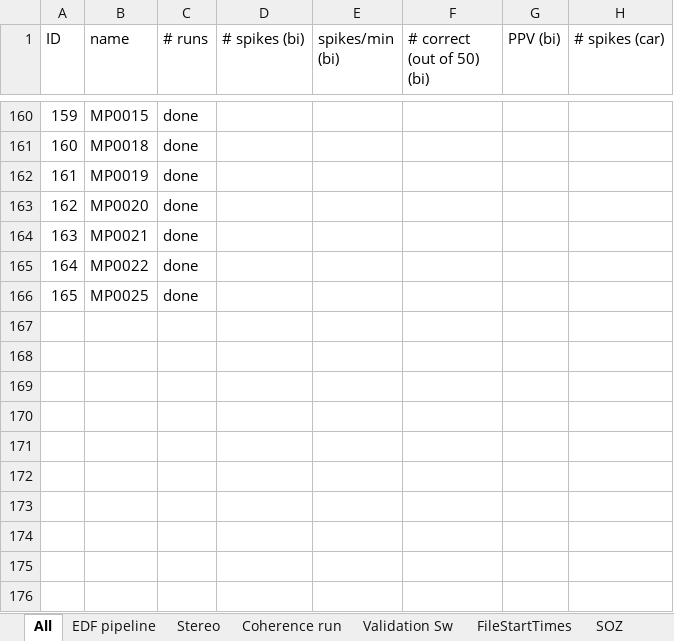
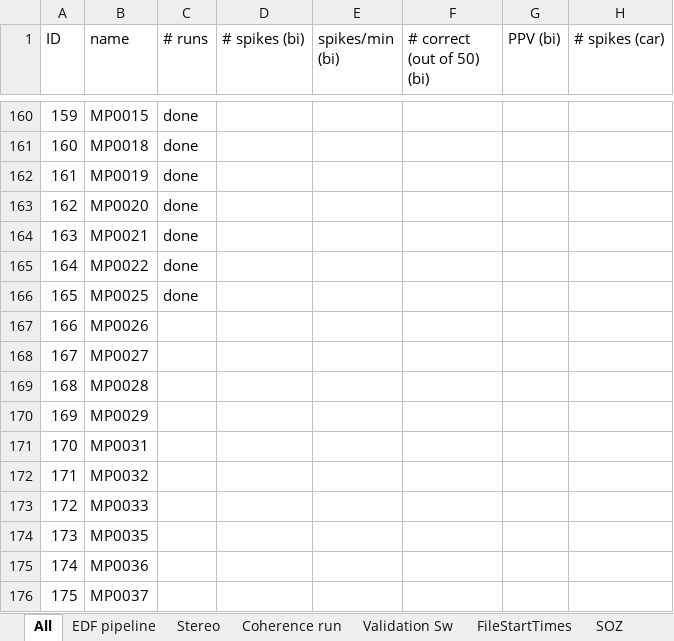
Before and after one commit to erinconrad/FC_toolbox, an Excel workbook: spike_detector/Manual validation.xlsx, sheet All, drawn as a sheet; only a part is shown, gaps mark what is left out; values as stored, in another font and other column widths than the file's, no borders; charts and pictures and conditional formats not drawn; rows hold the shown columns only; the diff names each change by its address in the sheet, - before the commit and + after, or states it on an @@ line.

```diff
--- a/spike_detector/Manual validation.xlsx (sheet All)
+++ b/spike_detector/Manual validation.xlsx (sheet All)
-row 167: (empty)
+row 167: 166 | MP0026
@@ column A (ID) renumbered in row 168 @@
-B168 (name): (empty)
+B168 (name): MP0027
+row 169: 168 | MP0028
+row 170: 169 | MP0029
+row 171: 170 | MP0031
+row 172: 171 | MP0032
+row 173: 172 | MP0033
+row 174: 173 | MP0035
+row 175: 174 | MP0036
+row 176: 175 | MP0037
```
Also changed, not shown: sheet AllSeizureTimes, sheet SOZ, sheet FileStartTimes, sheet EDF pipeline, other sheet tabs, charts or pictures, 6 other files.
